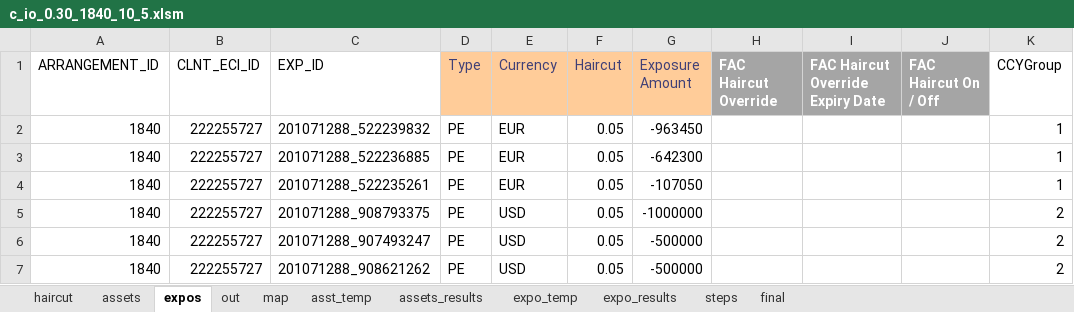
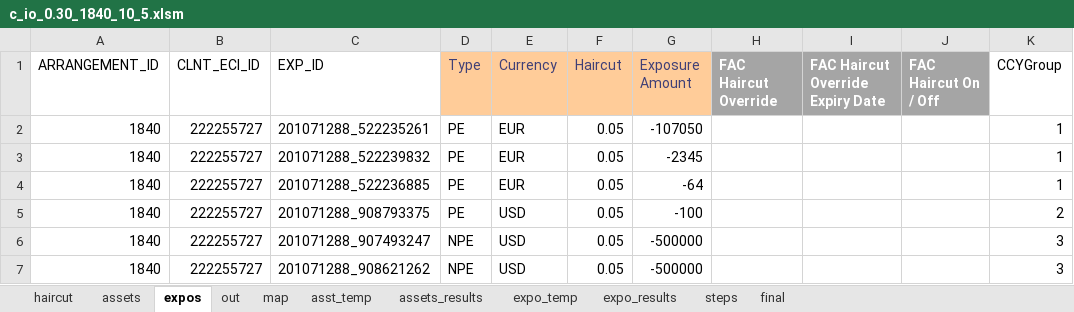
Before and after one commit to ufo2mstar/nab, an Excel workbook: build/c_io_0.30_1840_10_5.xlsm, sheet expos, drawn as a sheet; values as stored, in another font and other column widths than the file's, no borders; charts and pictures not drawn; removed rows and columns are numbered as before the commit, all else as after; the diff names each change by its address in the sheet, - before the commit and + after, or states it on an @@ line.

```diff
--- a/build/c_io_0.30_1840_10_5.xlsm (sheet expos)
+++ b/build/c_io_0.30_1840_10_5.xlsm (sheet expos)
-row 2: 1840 | 222255727 | 201071288_522239832 | PE | EUR | 0.05 | -963450 |  |  |  | 1
-row 3: 1840 | 222255727 | 201071288_522236885 | PE | EUR | 0.05 | -642300 |  |  |  | 1
+row 3: 1840 | 222255727 | 201071288_522239832 | PE | EUR | 0.05 | -2345 |  |  |  | 1
+row 4: 1840 | 222255727 | 201071288_522236885 | PE | EUR | 0.05 | -64 |  |  |  | 1
-G5 (Exposure Amount): -1000000
+G5 (Exposure Amount): -100
-D6:D7 (Type): PE
+D6:D7 (Type): NPE
-K6:K7 (CCYGroup): 2
+K6:K7 (CCYGroup): 3
```
Also changed, not shown: sheet assets_results, sheet steps, sheet expo_results, sheet asst_temp, sheet expo_temp, sheet final, charts or pictures, build/Consumer-ChangeLog.xlsx, build/c_io_0.28.xlsm.
